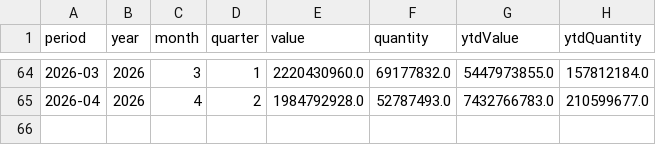
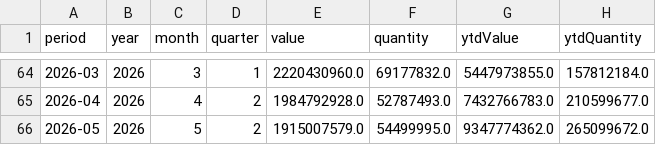
Before and after one commit to benzkanin41-alt/moc-export-dashboard-hs220299, a CSV file: data/monthly_total_hs220299.csv, drawn as a sheet; only a part is shown, gaps mark what is left out.

```diff
--- a/data/monthly_total_hs220299.csv
+++ b/data/monthly_total_hs220299.csv
@@ -65 +65,2 @@
 2026-04,2026,4,2,1984792928.0,52787493.0,7432766783.0,210599677.0
+2026-05,2026,5,2,1915007579.0,54499995.0,9347774362.0,265099672.0
```
Also changed, not shown: data/monthly_continent_hs220299.csv, data/validation_reconciliation.csv, 4 other files.
